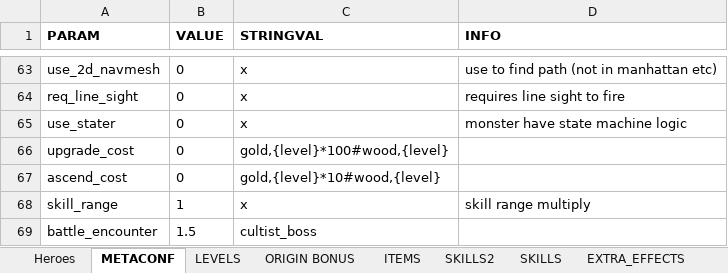
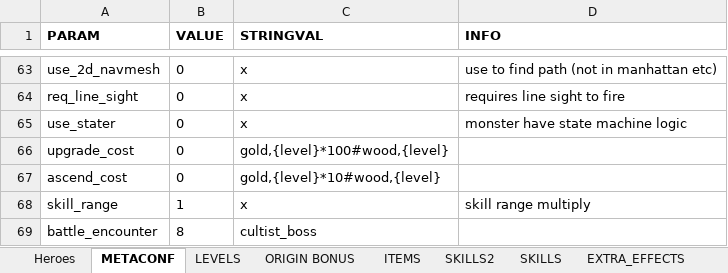
Before and after one commit to uberbax/AllForOne, an Excel workbook: Assets/StreamingAssets/Config_dark1.xlsx, sheet METACONF, drawn as a sheet; only a part is shown, gaps mark what is left out; values as stored, in another font and other column widths than the file's, no borders; the diff names each change by its address in the sheet, - before the commit and + after, or states it on an @@ line.

```diff
--- a/Assets/StreamingAssets/Config_dark1.xlsx (sheet METACONF)
+++ b/Assets/StreamingAssets/Config_dark1.xlsx (sheet METACONF)
-B69 (VALUE): 1.5
+B69 (VALUE): 8
```
Also changed, not shown: charts or pictures, 11 other files.
